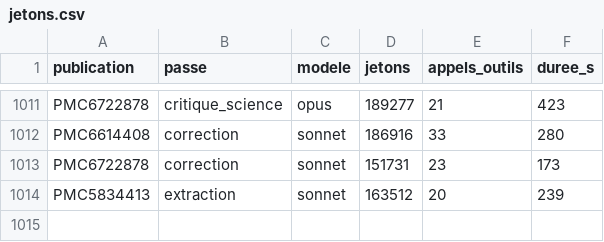
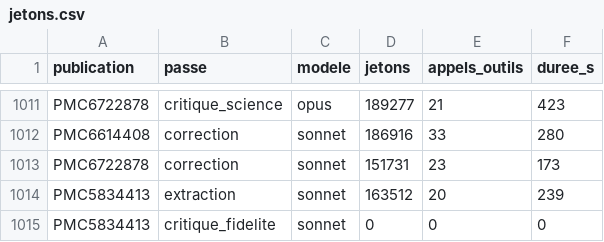
Before and after one commit to TerryChauvin/synthgraph-multi-agent-cloud, a CSV file: audits/jetons.csv, drawn as a sheet; only a part is shown, gaps mark what is left out; the diff names each change by its address in the sheet, - before the commit and + after, or states it on an @@ line.

```diff
--- a/audits/jetons.csv
+++ b/audits/jetons.csv
+row 1015: PMC5834413 | critique_fidelite | sonnet | 0 | 0 | 0
```
Also changed, not shown: 5 other files.
